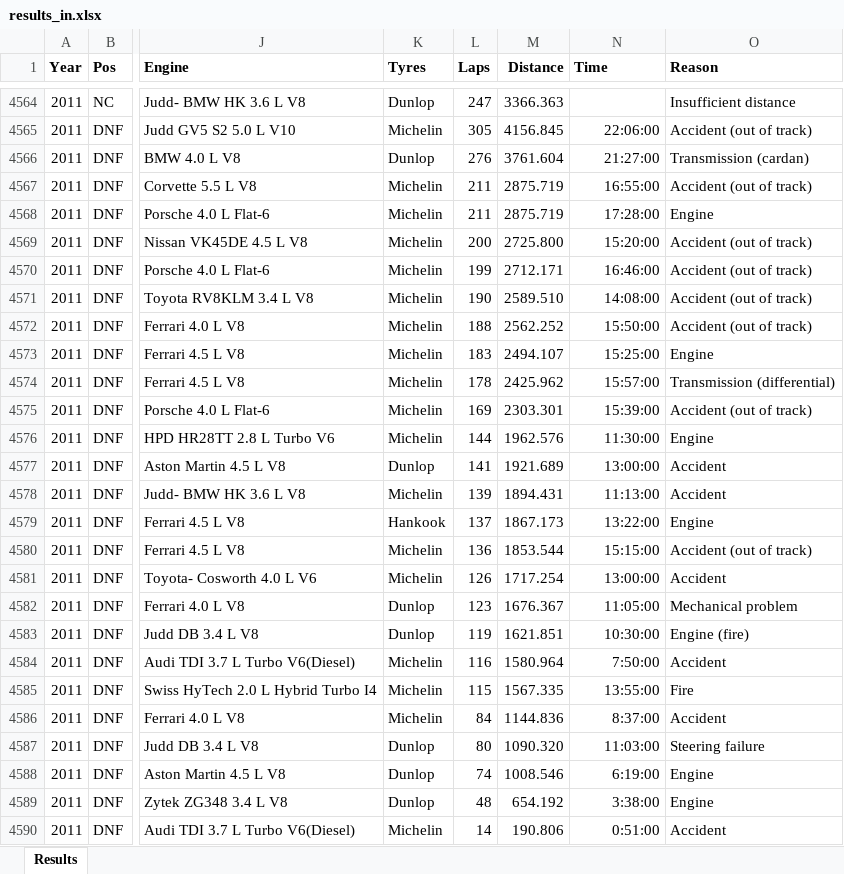
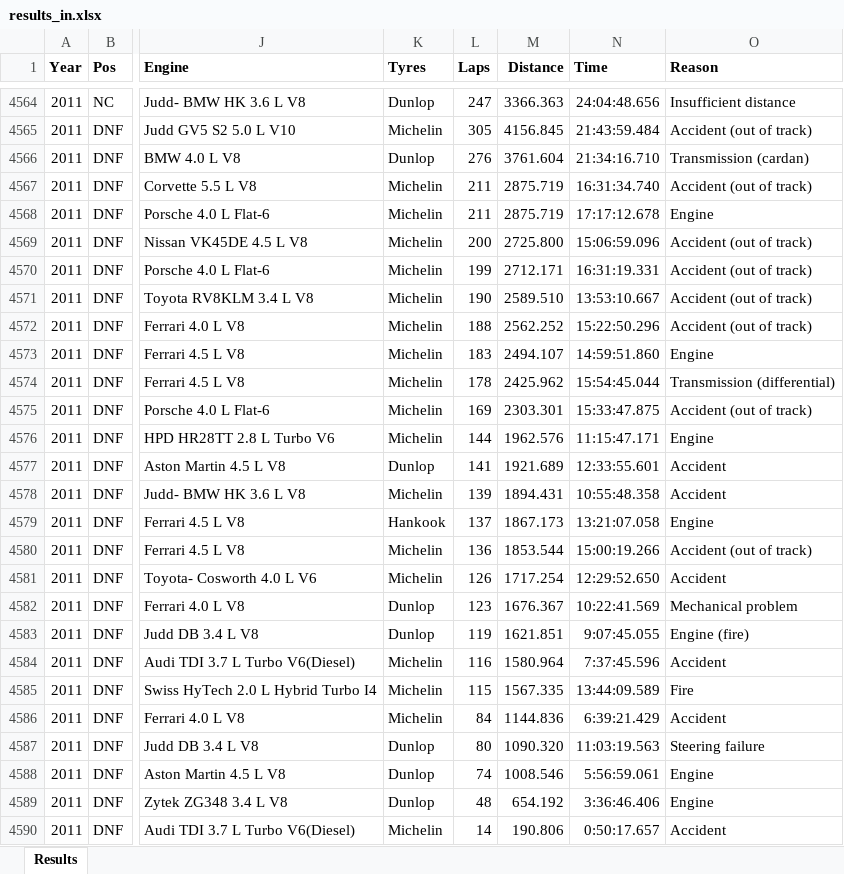
Before and after one commit to gdsotirov/lemans24, an Excel workbook: db/data/results_in.xlsx, sheet Results, drawn as a sheet; only a part is shown, gaps mark what is left out; values as stored, in another font and other column widths than the file's, no borders; conditional formats not drawn; the diff covers the shown part only; the diff names each change by its address in the sheet, - before the commit and + after, or states it on an @@ line.

Commit message:
Add racing times from official results for 2011-2016

```diff
--- a/db/data/results_in.xlsx (sheet Results)
+++ b/db/data/results_in.xlsx (sheet Results)
-N4564 (Time): (empty)
+N4564 (Time): 24:04:48.656
-N4565 (Time): 22:06:00
+N4565 (Time): 21:43:59.484
-N4566 (Time): 21:27:00
+N4566 (Time): 21:34:16.710
-N4567 (Time): 16:55:00
+N4567 (Time): 16:31:34.740
-N4568 (Time): 17:28:00
+N4568 (Time): 17:17:12.678
-N4569 (Time): 15:20:00
+N4569 (Time): 15:06:59.096
-N4570 (Time): 16:46:00
+N4570 (Time): 16:31:19.331
-N4571 (Time): 14:08:00
+N4571 (Time): 13:53:10.667
-N4572 (Time): 15:50:00
+N4572 (Time): 15:22:50.296
-N4573 (Time): 15:25:00
+N4573 (Time): 14:59:51.860
-N4574 (Time): 15:57:00
+N4574 (Time): 15:54:45.044
-N4575 (Time): 15:39:00
+N4575 (Time): 15:33:47.875
-N4576 (Time): 11:30:00
+N4576 (Time): 11:15:47.171
-N4577 (Time): 13:00:00
+N4577 (Time): 12:33:55.601
-N4578 (Time): 11:13:00
+N4578 (Time): 10:55:48.358
-N4579 (Time): 13:22:00
+N4579 (Time): 13:21:07.058
-N4580 (Time): 15:15:00
+N4580 (Time): 15:00:19.266
-N4581 (Time): 13:00:00
+N4581 (Time): 12:29:52.650
-N4582 (Time): 11:05:00
+N4582 (Time): 10:22:41.569
-N4583 (Time): 10:30:00
+N4583 (Time): 9:07:45.055
-N4584 (Time): 7:50:00
+N4584 (Time): 7:37:45.596
-N4585 (Time): 13:55:00
+N4585 (Time): 13:44:09.589
-N4586 (Time): 8:37:00
+N4586 (Time): 6:39:21.429
-N4587 (Time): 11:03:00
+N4587 (Time): 11:03:19.563
-N4588 (Time): 6:19:00
+N4588 (Time): 5:56:59.061
-N4589 (Time): 3:38:00
+N4589 (Time): 3:36:46.406
-N4590 (Time): 0:51:00
+N4590 (Time): 0:50:17.657
```
Also changed, not shown: 310 edited cells elsewhere in this sheet, 2 other files.
